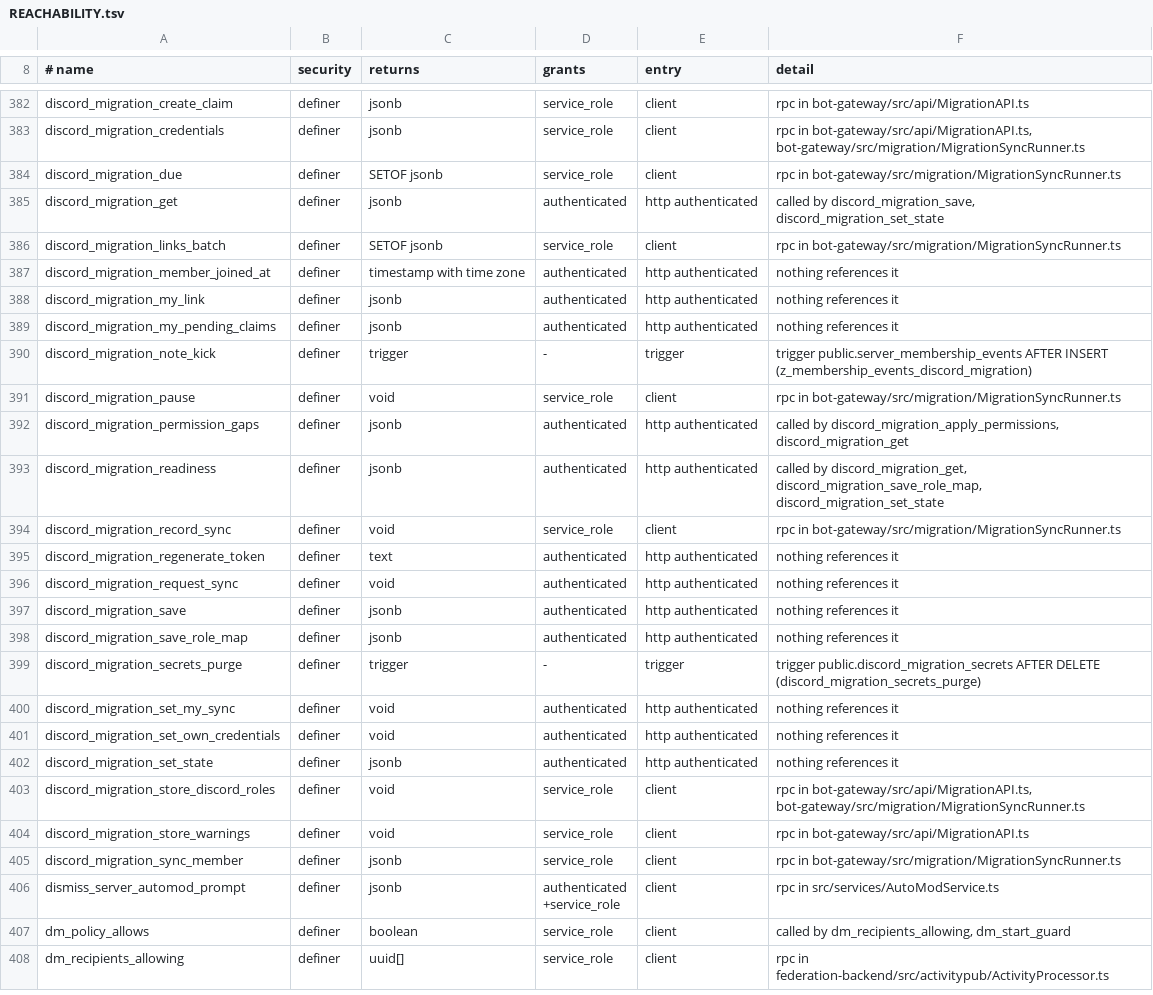
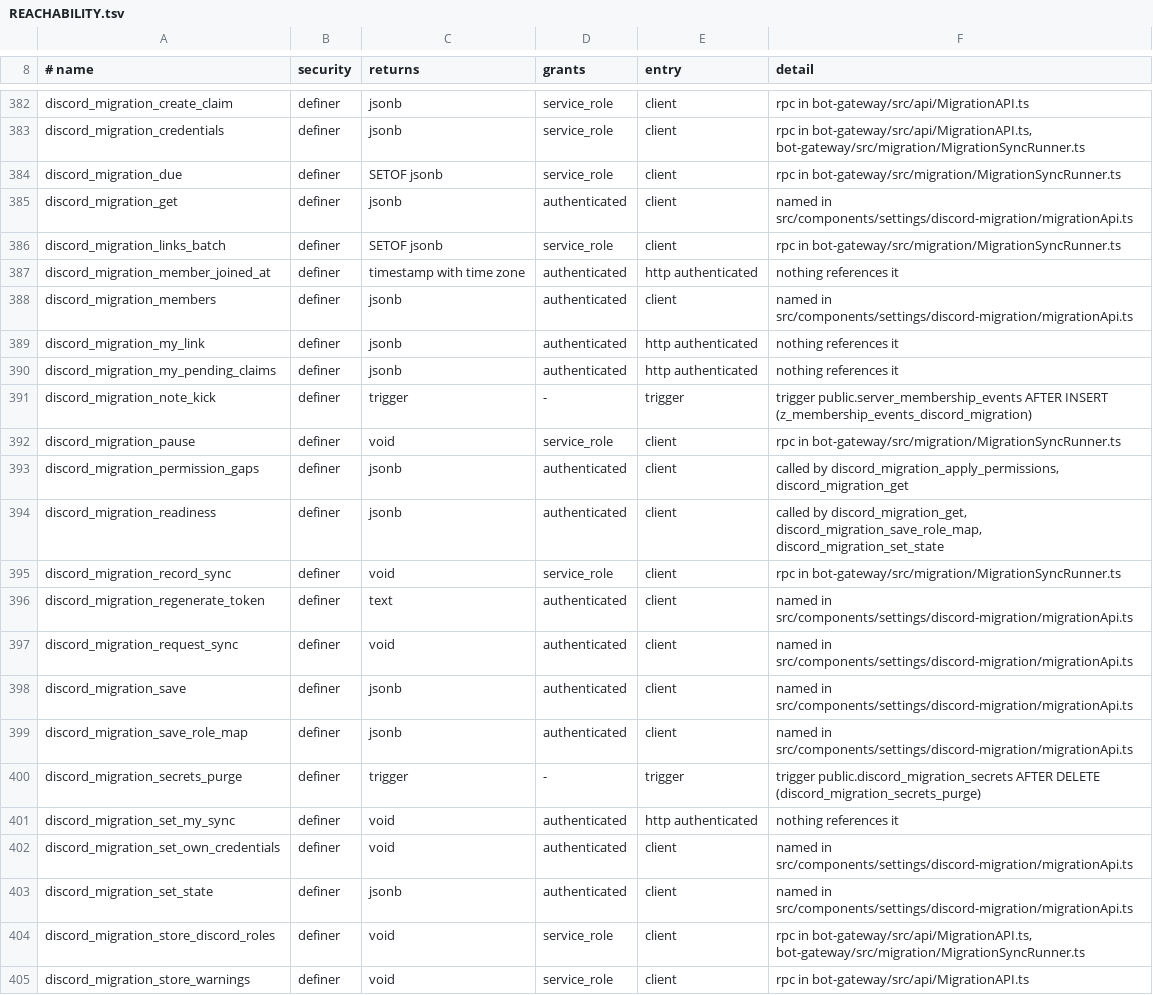
Before and after one commit to WWPOL/brapmony, a TSV file: db_schema/REACHABILITY.tsv, drawn as a sheet; only a part is shown, gaps mark what is left out; the shorter side is filled out with more unchanged rows; the diff covers the shown part only.

```diff
--- a/db_schema/REACHABILITY.tsv
+++ b/db_schema/REACHABILITY.tsv
@@ -384,5 +384,6 @@ discord_migration_credentials	definer	jsonb	service_role	client	rpc in bot-gatew
 discord_migration_due	definer	SETOF jsonb	service_role	client	rpc in bot-gateway/src/migration/MigrationSyncRunner.ts
-discord_migration_get	definer	jsonb	authenticated	http authenticated	called by discord_migration_save, discord_migration_set_state
+discord_migration_get	definer	jsonb	authenticated	client	named in src/components/settings/discord-migration/migrationApi.ts
 discord_migration_links_batch	definer	SETOF jsonb	service_role	client	rpc in bot-gateway/src/migration/MigrationSyncRunner.ts
 discord_migration_member_joined_at	definer	timestamp with time zone	authenticated	http authenticated	nothing references it
+discord_migration_members	definer	jsonb	authenticated	client	named in src/components/settings/discord-migration/migrationApi.ts
 discord_migration_my_link	definer	jsonb	authenticated	http authenticated	nothing references it
@@ -391,13 +392,13 @@ discord_migration_note_kick	definer	trigger	-	trigger	trigger public.server_memb
 discord_migration_pause	definer	void	service_role	client	rpc in bot-gateway/src/migration/MigrationSyncRunner.ts
-discord_migration_permission_gaps	definer	jsonb	authenticated	http authenticated	called by discord_migration_apply_permissions, discord_migration_get
-discord_migration_readiness	definer	jsonb	authenticated	http authenticated	called by discord_migration_get, discord_migration_save_role_map, discord_migration_set_state
+discord_migration_permission_gaps	definer	jsonb	authenticated	client	called by discord_migration_apply_permissions, discord_migration_get
+discord_migration_readiness	definer	jsonb	authenticated	client	called by discord_migration_get, discord_migration_save_role_map, discord_migration_set_state
 discord_migration_record_sync	definer	void	service_role	client	rpc in bot-gateway/src/migration/MigrationSyncRunner.ts
-discord_migration_regenerate_token	definer	text	authenticated	http authenticated	nothing references it
-discord_migration_request_sync	definer	void	authenticated	http authenticated	nothing references it
-discord_migration_save	definer	jsonb	authenticated	http authenticated	nothing references it
-discord_migration_save_role_map	definer	jsonb	authenticated	http authenticated	nothing references it
+discord_migration_regenerate_token	definer	text	authenticated	client	named in src/components/settings/discord-migration/migrationApi.ts
+discord_migration_request_sync	definer	void	authenticated	client	named in src/components/settings/discord-migration/migrationApi.ts
+discord_migration_save	definer	jsonb	authenticated	client	named in src/components/settings/discord-migration/migrationApi.ts
+discord_migration_save_role_map	definer	jsonb	authenticated	client	named in src/components/settings/discord-migration/migrationApi.ts
 discord_migration_secrets_purge	definer	trigger	-	trigger	trigger public.discord_migration_secrets AFTER DELETE (discord_migration_secrets_purge)
 discord_migration_set_my_sync	definer	void	authenticated	http authenticated	nothing references it
-discord_migration_set_own_credentials	definer	void	authenticated	http authenticated	nothing references it
-discord_migration_set_state	definer	jsonb	authenticated	http authenticated	nothing references it
+discord_migration_set_own_credentials	definer	void	authenticated	client	named in src/components/settings/discord-migration/migrationApi.ts
+discord_migration_set_state	definer	jsonb	authenticated	client	named in src/components/settings/discord-migration/migrationApi.ts
 discord_migration_store_discord_roles	definer	void	service_role	client	rpc in bot-gateway/src/api/MigrationAPI.ts, bot-gateway/src/migration/MigrationSyncRunner.ts
```
Also changed, not shown: 10 edited cells elsewhere in this file, db_schema/SURFACE.tsv, 16 other files.
